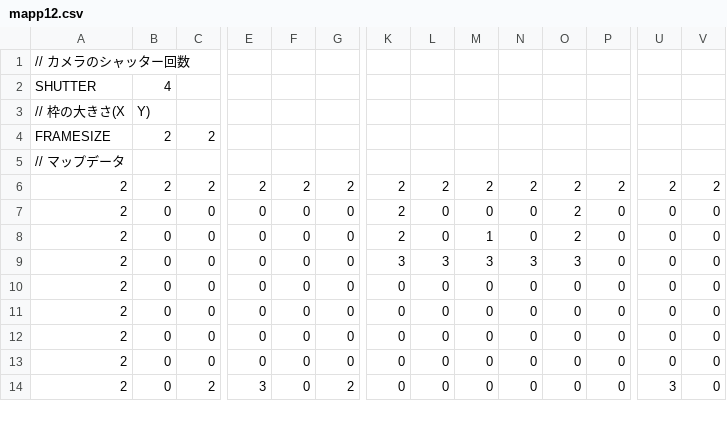
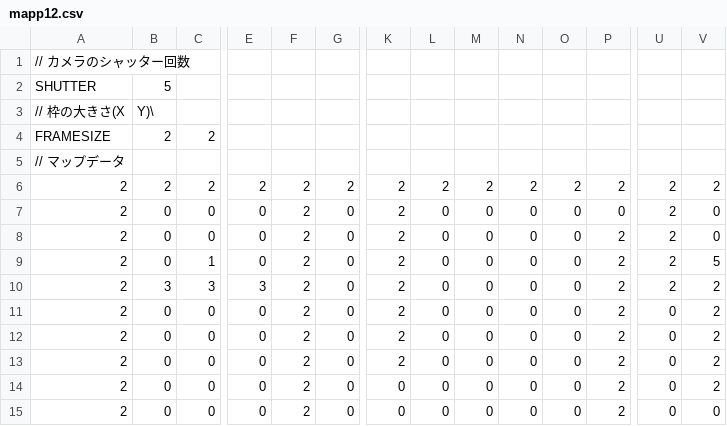
Before and after one commit to arakakisora/TD3_L3, a CSV file: MapData/mapp12.csv, drawn as a sheet; only a part is shown, gaps mark what is left out; addresses are those after the commit; rows hold the shown columns only; the diff covers the shown part only; the diff names each change by its address in the sheet, - before the commit and + after, or states it on an @@ line.

```diff
--- a/MapData/mapp12.csv
+++ b/MapData/mapp12.csv
-B2: 4
+B2: 5
-B3: Y)
+B3: Y)\
-F7:F9: 0
+F7:F9: 2
-O7:O8: 2
+O7:O8: 0
-U7:U9: 0
+U7:U9: 2
-M8: 1
+M8: 0
-P8:P9: 0
+P8:P9: 2
-C9: 0
+C9: 1
-K9: 3
+K9: 2
-L9: 3
+L9: 0
-M9: 3
+M9: 0
-N9: 3
+N9: 0
-O9: 3
+O9: 0
-V9: 0
+V9: 5
+row 10: 2 | 3 | 3 | 3 | 2 | 0 | 2 | 0 | 0 | 0 | 0 | 2 | 2 | 2
-F11:F15: 0
+F11:F15: 2
-K11:K13: 0
+K11:K13: 2
-P11:P15: 0
+P11:P15: 2
-V11:V14: 0
+V11:V14: 2
-C15: 2
+C15: 0
-E15: 3
+E15: 0
-G15: 2
+G15: 0
-U15: 3
+U15: 0
```
Also changed, not shown: 1 removed row and 34 edited cells elsewhere in this file, MapData/mapp10.csv, MapData/mapp11.csv, 9 other files.
